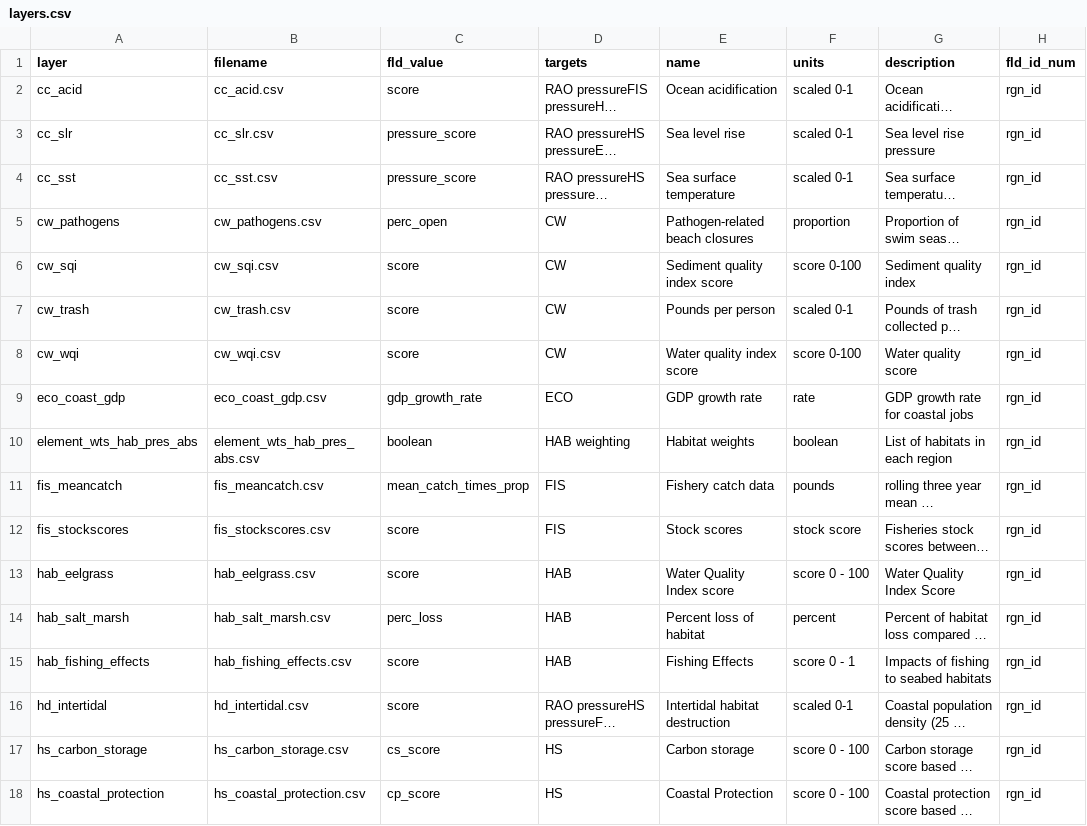
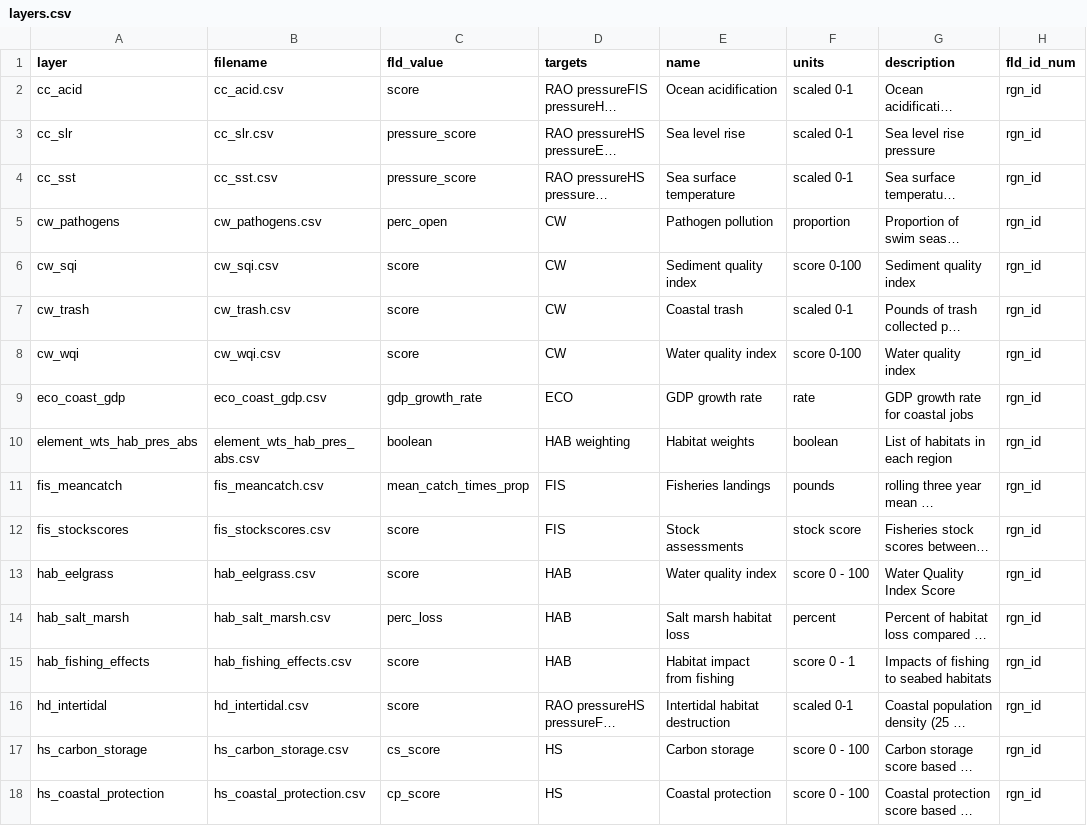
Before and after one commit to OHI-Northeast/ne-scores, a CSV file: region/layers.csv, drawn as a sheet; only a part is shown; long unchanged cells end in …; the diff covers the shown part only; the diff names each change by its address in the sheet, - before the commit and + after, or states it on an @@ line.

Commit message:
removed old layers and fixed layer names in layers.csv

```diff
--- a/region/layers.csv
+++ b/region/layers.csv
-E5 (name): Pathogen-related beach closures
+E5 (name): Pathogen pollution
-E6 (name): Sediment quality index score
+E6 (name): Sediment quality index
-E7 (name): Pounds per person
+E7 (name): Coastal trash
-E8 (name): Water quality index score
+E8 (name): Water quality index
-G8 (description): Water quality score
+G8 (description): Water quality index
-E11 (name): Fishery catch data
+E11 (name): Fisheries landings
-E12 (name): Stock scores
+E12 (name): Stock assessments
-E13 (name): Water Quality Index score
+E13 (name): Water quality index
-E14 (name): Percent loss of habitat
+E14 (name): Salt marsh habitat loss
-E15 (name): Fishing Effects
+E15 (name): Habitat impact from fishing
-E18 (name): Coastal Protection
+E18 (name): Coastal protection
```
Also changed, not shown: 15 edited cells elsewhere in this file, metadata_documentation/layers_base.csv, 2 other files.
